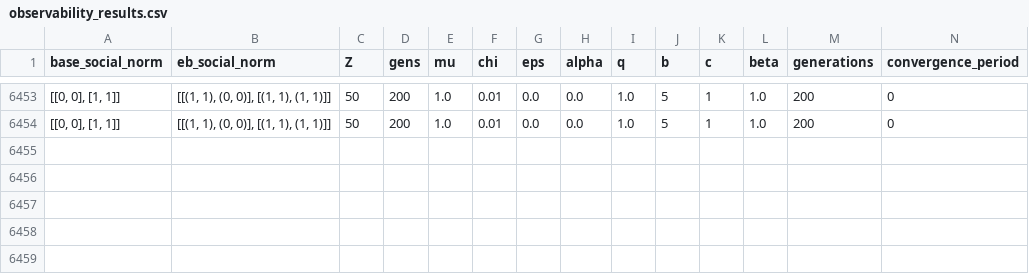
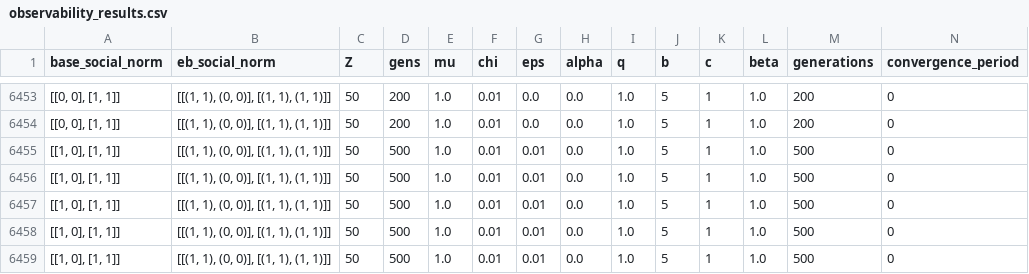
Before and after one commit to cfonsecahenrique/SNARE, a CSV file: outputs/observability_results.csv, drawn as a sheet; only a part is shown, gaps mark what is left out; rows hold the shown columns only; the diff names each change by its address in the sheet, - before the commit and + after, or states it on an @@ line.

```diff
--- a/outputs/observability_results.csv
+++ b/outputs/observability_results.csv
+row 6455: [[1, 0], [1, 1]] | [[(1, 1), (0, 0)], [(1, 1), (1, 1)]] | 50 | 500 | 1.0 | 0.01 | 0.01 | 0.0 | 1.0 | 5 | 1 | 1.0 | 500 | 0
+row 6456: [[1, 0], [1, 1]] | [[(1, 1), (0, 0)], [(1, 1), (1, 1)]] | 50 | 500 | 1.0 | 0.01 | 0.01 | 0.0 | 1.0 | 5 | 1 | 1.0 | 500 | 0
+row 6457: [[1, 0], [1, 1]] | [[(1, 1), (0, 0)], [(1, 1), (1, 1)]] | 50 | 500 | 1.0 | 0.01 | 0.01 | 0.0 | 1.0 | 5 | 1 | 1.0 | 500 | 0
+row 6458: [[1, 0], [1, 1]] | [[(1, 1), (0, 0)], [(1, 1), (1, 1)]] | 50 | 500 | 1.0 | 0.01 | 0.01 | 0.0 | 1.0 | 5 | 1 | 1.0 | 500 | 0
+row 6459: [[1, 0], [1, 1]] | [[(1, 1), (0, 0)], [(1, 1), (1, 1)]] | 50 | 500 | 1.0 | 0.01 | 0.01 | 0.0 | 1.0 | 5 | 1 | 1.0 | 500 | 0
```
Also changed, not shown: 2 other files.
